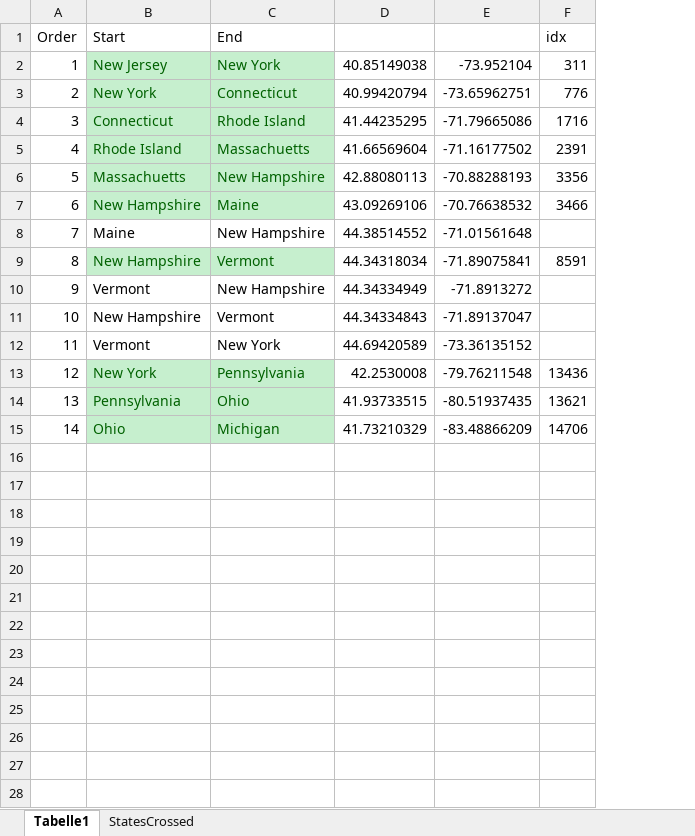
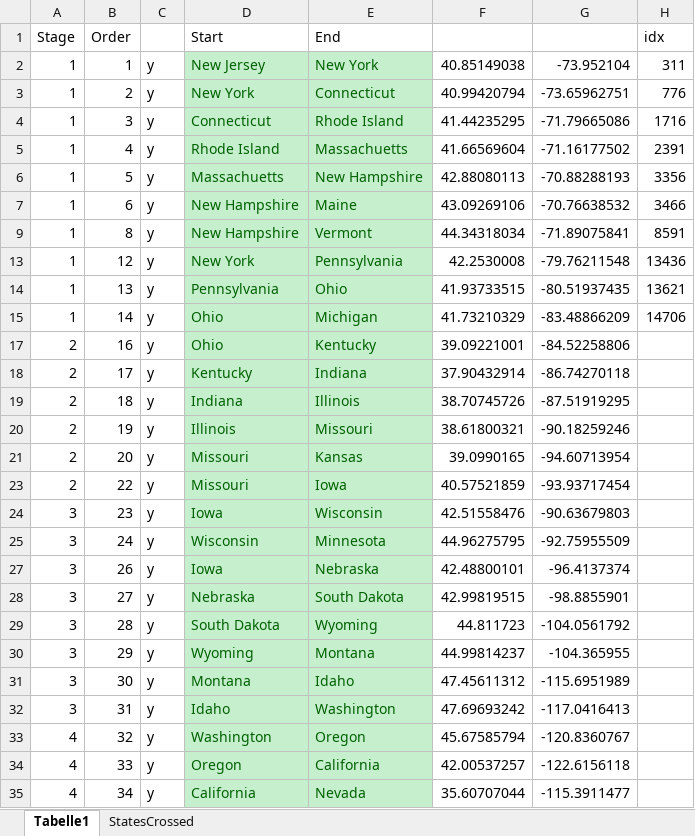
Before and after one commit to rwlpf/A_Quorum_Journey, an Excel workbook: Quroum_Round_USA/Stage1/StateToState.xlsx, sheet Tabelle1, drawn as a sheet; only a part is shown; values as stored, in another font and other column widths than the file's, no borders; removed rows and columns are numbered as before the commit, all else as after; the diff covers the shown part only; the diff names each change by its address in the sheet, - before the commit and + after, or states it on an @@ line.

```diff
--- a/Quroum_Round_USA/Stage1/StateToState.xlsx (sheet Tabelle1)
+++ b/Quroum_Round_USA/Stage1/StateToState.xlsx (sheet Tabelle1)
+column A (Stage), rows 2-15: all 1
+column C, rows 2-15: all y
-row 8: 7 | Maine | New Hampshire | 44.38514552 | -71.01561648
-row 10: 9 | Vermont | New Hampshire | 44.34334949 | -71.8913272
-row 11: 10 | New Hampshire | Vermont | 44.34334843 | -71.89137047
-row 12: 11 | Vermont | New York | 44.69420589 | -73.36135152
+row 17: 2 | 16 | y | Ohio | Kentucky | 39.09221001 | -84.52258806
+row 18: 2 | 17 | y | Kentucky | Indiana | 37.90432914 | -86.74270118
+row 19: 2 | 18 | y | Indiana | Illinois | 38.70745726 | -87.51919295
+row 20: 2 | 19 | y | Illinois | Missouri | 38.61800321 | -90.18259246
+row 21: 2 | 20 | y | Missouri | Kansas | 39.0990165 | -94.60713954
+row 23: 2 | 22 | y | Missouri | Iowa | 40.57521859 | -93.93717454
+row 24: 3 | 23 | y | Iowa | Wisconsin | 42.51558476 | -90.63679803
+row 25: 3 | 24 | y | Wisconsin | Minnesota | 44.96275795 | -92.75955509
+row 27: 3 | 26 | y | Iowa | Nebraska | 42.48800101 | -96.4137374
+row 28: 3 | 27 | y | Nebraska | South Dakota | 42.99819515 | -98.8855901
+row 29: 3 | 28 | y | South Dakota | Wyoming | 44.811723 | -104.0561792
+row 30: 3 | 29 | y | Wyoming | Montana | 44.99814237 | -104.365955
+row 31: 3 | 30 | y | Montana | Idaho | 47.45611312 | -115.6951989
+row 32: 3 | 31 | y | Idaho | Washington | 47.69693242 | -117.0416413
+row 33: 4 | 32 | y | Washington | Oregon | 45.67585794 | -120.8360767
+row 34: 4 | 33 | y | Oregon | California | 42.00537257 | -122.6156118
+row 35: 4 | 34 | y | California | Nevada | 35.60707044 | -115.3911477
```
Also changed, not shown: 21 added rows elsewhere in this sheet, hidden cells, 3 other files.
